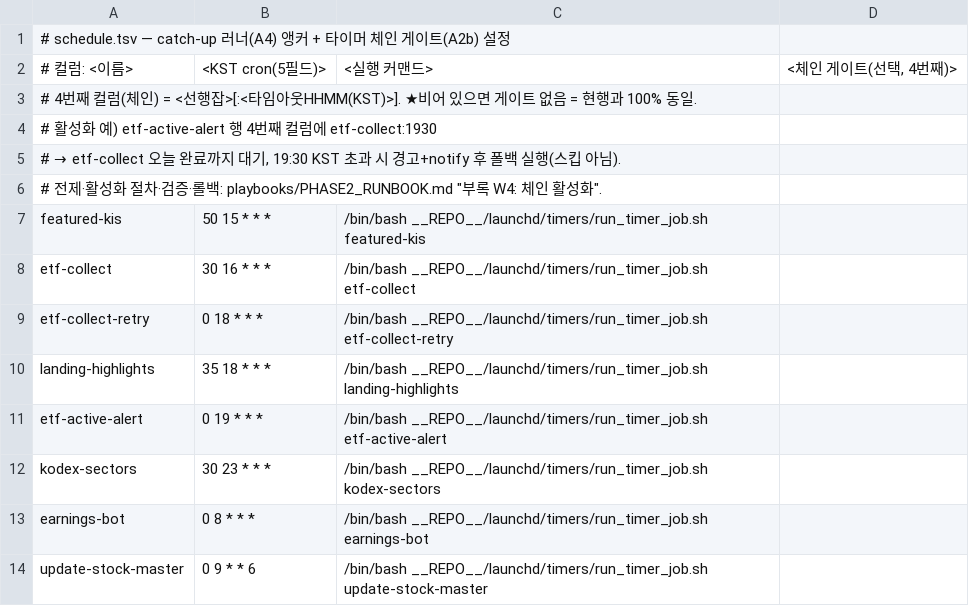
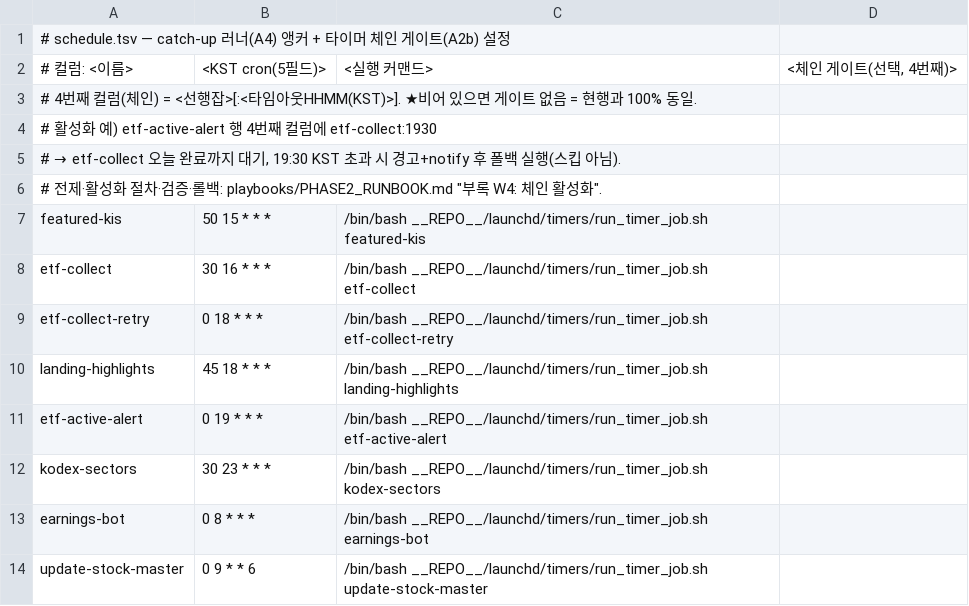
Before and after one commit to sisyphe10/Antigravity_Market_Dashboard, a TSV file: launchd/timers/schedule.tsv, drawn as a sheet.

Commit message:
launchd: add install_all.sh + verify_launchd.sh (A19 D-day tools), schedule.tsv landing-highlights 18:35->18:45 (match plist, audit R1) [skip ci]

```diff
--- a/launchd/timers/schedule.tsv
+++ b/launchd/timers/schedule.tsv
@@ -9,3 +9,3 @@ etf-collect	30 16 * * *	/bin/bash __REPO__/launchd/timers/run_timer_job.sh etf-c
 etf-collect-retry	0 18 * * *	/bin/bash __REPO__/launchd/timers/run_timer_job.sh etf-collect-retry	
-landing-highlights	35 18 * * *	/bin/bash __REPO__/launchd/timers/run_timer_job.sh landing-highlights	
+landing-highlights	45 18 * * *	/bin/bash __REPO__/launchd/timers/run_timer_job.sh landing-highlights	
 etf-active-alert	0 19 * * *	/bin/bash __REPO__/launchd/timers/run_timer_job.sh etf-active-alert	
```
Also changed, not shown: 2 other files.
